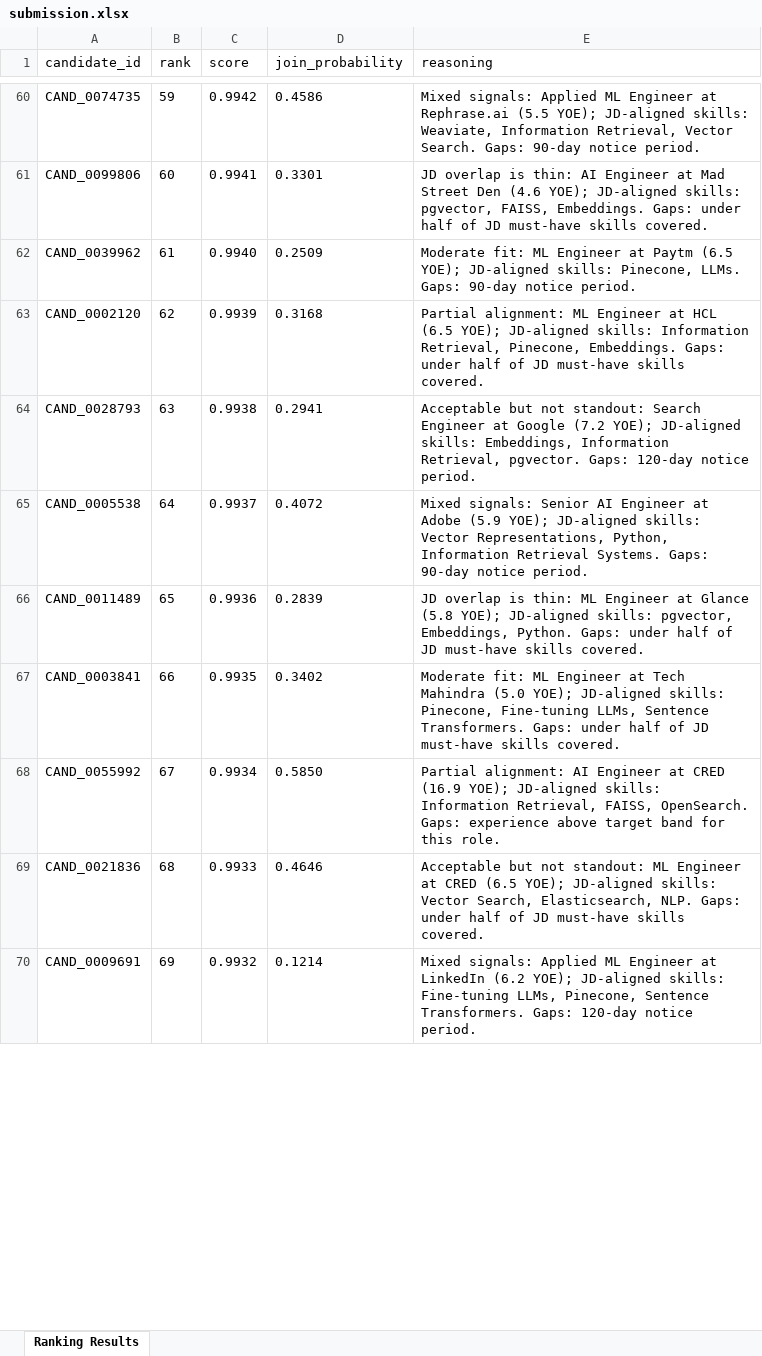
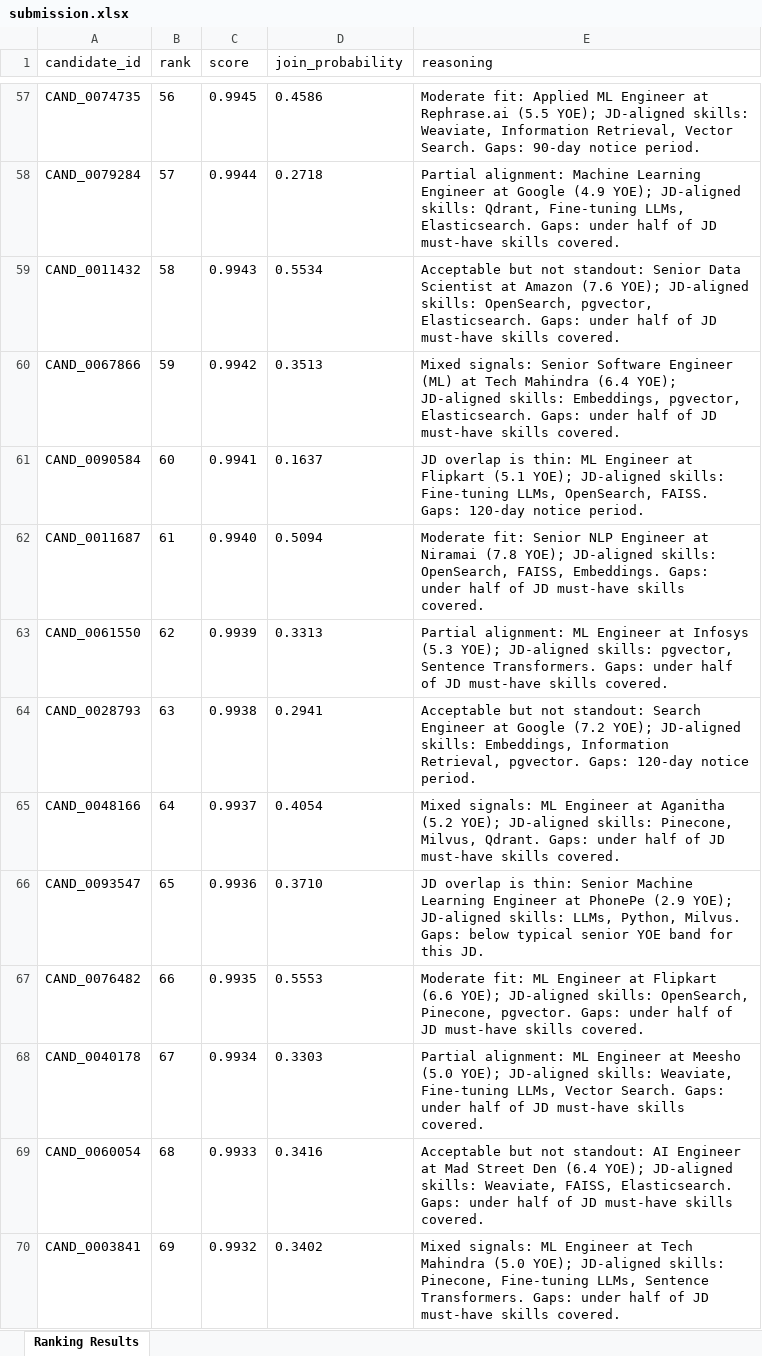
Before and after one commit to GunaPalanivel/Avera, an Excel workbook: submission.xlsx, sheet Ranking Results, drawn as a sheet; only a part is shown, gaps mark what is left out; values as stored, in another font and other column widths than the file's, no borders; removed rows and columns are numbered as before the commit, all else as after; the diff covers the shown part only; the diff names each change by its address in the sheet, - before the commit and + after, or states it on an @@ line.

```diff
--- a/submission.xlsx (sheet Ranking Results)
+++ b/submission.xlsx (sheet Ranking Results)
-B57 (rank): 59
+B57 (rank): 56
-C57 (score): 0.9942
+C57 (score): 0.9945
-E57 (reasoning): Mixed signals: Applied ML…
+E57 (reasoning): Moderate fit: Applied ML…
+row 58: CAND_0079284 | 57 | 0.9944 | 0.2718 | Partial alignment: Machine Learning Engineer at Google (4.9 YOE); JD-aligned skills: Qdrant, Fine-tuning LLMs, Elasticsearch. Gaps: under half of JD must-have skills covered.
+row 59: CAND_0011432 | 58 | 0.9943 | 0.5534 | Acceptable but not standout: Senior Data Scientist at Amazon (7.6 YOE); JD-aligned skills: OpenSearch, pgvector, Elasticsearch. Gaps: under half of JD must-have skills covered.
+row 60: CAND_0067866 | 59 | 0.9942 | 0.3513 | Mixed signals: Senior Software Engineer (ML) at Tech Mahindra (6.4 YOE); JD-aligned skills: Embeddings, pgvector, Elasticsearch. Gaps: under half of JD must-have skills covered.
-A61 (candidate_id): CAND_0099806
+A61 (candidate_id): CAND_0090584
-D61 (join_probability): 0.3301
+D61 (join_probability): 0.1637
-E61 (reasoning): …is thin: AI Engineer at Mad Street Den (4.6 YOE); JD-aligned skills: pgvector, FAISS, Embeddings. Gaps: under half of JD must-have skills covered.
+E61 (reasoning): …is thin: ML Engineer at Flipkart (5.1 YOE); JD-aligned skills: Fine-tuning LLMs, OpenSearch, FAISS. Gaps: 120-day notice period.
-A62 (candidate_id): CAND_0039962
+A62 (candidate_id): CAND_0011687
-D62 (join_probability): 0.2509
+D62 (join_probability): 0.5094
-E62 (reasoning): Moderate fit: ML Engineer at Paytm (6.5 YOE); JD-aligned skills: Pinecone, LLMs. Gaps: 90-day notice period.
+E62 (reasoning): Moderate fit: Senior NLP Engineer at Niramai (7.8 YOE); JD-aligned skills: OpenSearch, FAISS, Embeddings. Gaps: under half of JD must-have skills covered.
-A63 (candidate_id): CAND_0002120
+A63 (candidate_id): CAND_0061550
-D63 (join_probability): 0.3168
+D63 (join_probability): 0.3313
-E63 (reasoning): …Engineer at HCL (6.5 YOE); JD-aligned skills: Information Retrieval, Pinecone, Embeddings. Gaps: under…
+E63 (reasoning): …Engineer at Infosys (5.3 YOE); JD-aligned skills: pgvector, Sentence Transformers. Gaps: under…
-A65 (candidate_id): CAND_0005538
+A65 (candidate_id): CAND_0048166
-D65 (join_probability): 0.4072
+D65 (join_probability): 0.4054
-E65 (reasoning): Mixed signals: Senior AI Engineer at Adobe (5.9 YOE); JD-aligned skills: Vector Representations, Python, Information Retrieval Systems. Gaps: 90-day notice period.
+E65 (reasoning): Mixed signals: ML Engineer at Aganitha (5.2 YOE); JD-aligned skills: Pinecone, Milvus, Qdrant. Gaps: under half of JD must-have skills covered.
-A66 (candidate_id): CAND_0011489
+A66 (candidate_id): CAND_0093547
-D66 (join_probability): 0.2839
+D66 (join_probability): 0.3710
-E66 (reasoning): …is thin: ML Engineer at Glance (5.8 YOE); JD-aligned skills: pgvector, Embeddings, Python. Gaps: under half of JD must-have skills covered.
+E66 (reasoning): …is thin: Senior Machine Learning Engineer at PhonePe (2.9 YOE); JD-aligned skills: LLMs, Python, Milvus. Gaps: below typical senior YOE band for this JD.
+row 67: CAND_0076482 | 66 | 0.9935 | 0.5553 | Moderate fit: ML Engineer at Flipkart (6.6 YOE); JD-aligned skills: OpenSearch, Pinecone, pgvector. Gaps: under half of JD must-have skills covered.
+row 68: CAND_0040178 | 67 | 0.9934 | 0.3303 | Partial alignment: ML Engineer at Meesho (5.0 YOE); JD-aligned skills: Weaviate, Fine-tuning LLMs, Vector Search. Gaps: under half of JD must-have skills covered.
+row 69: CAND_0060054 | 68 | 0.9933 | 0.3416 | Acceptable but not standout: AI Engineer at Mad Street Den (6.4 YOE); JD-aligned skills: Weaviate, FAISS, Elasticsearch. Gaps: under half of JD must-have skills covered.
-B70 (rank): 66
+B70 (rank): 69
-C70 (score): 0.9935
+C70 (score): 0.9932
-E70 (reasoning): Moderate fit: ML Engineer…
+E70 (reasoning): Mixed signals: ML Engineer…
-row 68: CAND_0055992 | 67 | 0.9934 | 0.5850 | Partial alignment: AI Engineer at CRED (16.9 YOE); JD-aligned skills: Information Retrieval, FAISS, OpenSearch. Gaps: experience above target band for this role.
-row 69: CAND_0021836 | 68 | 0.9933 | 0.4646 | Acceptable but not standout: ML Engineer at CRED (6.5 YOE); JD-aligned skills: Vector Search, Elasticsearch, NLP. Gaps: under half of JD must-have skills covered.
-row 70: CAND_0009691 | 69 | 0.9932 | 0.1214 | Mixed signals: Applied ML Engineer at LinkedIn (6.2 YOE); JD-aligned skills: Fine-tuning LLMs, Pinecone, Sentence Transformers. Gaps: 120-day notice period.
```
Also changed, not shown: 35 added rows, 38 removed rows and 139 edited cells elsewhere in this sheet, 1 other file.
